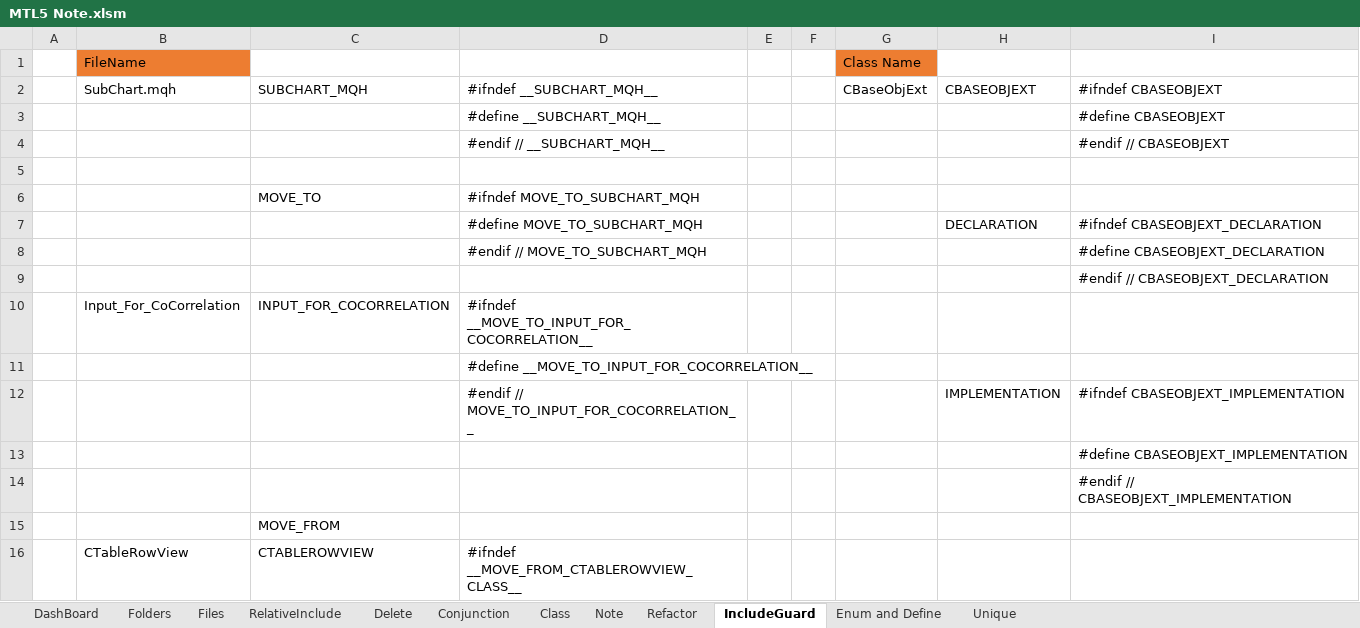
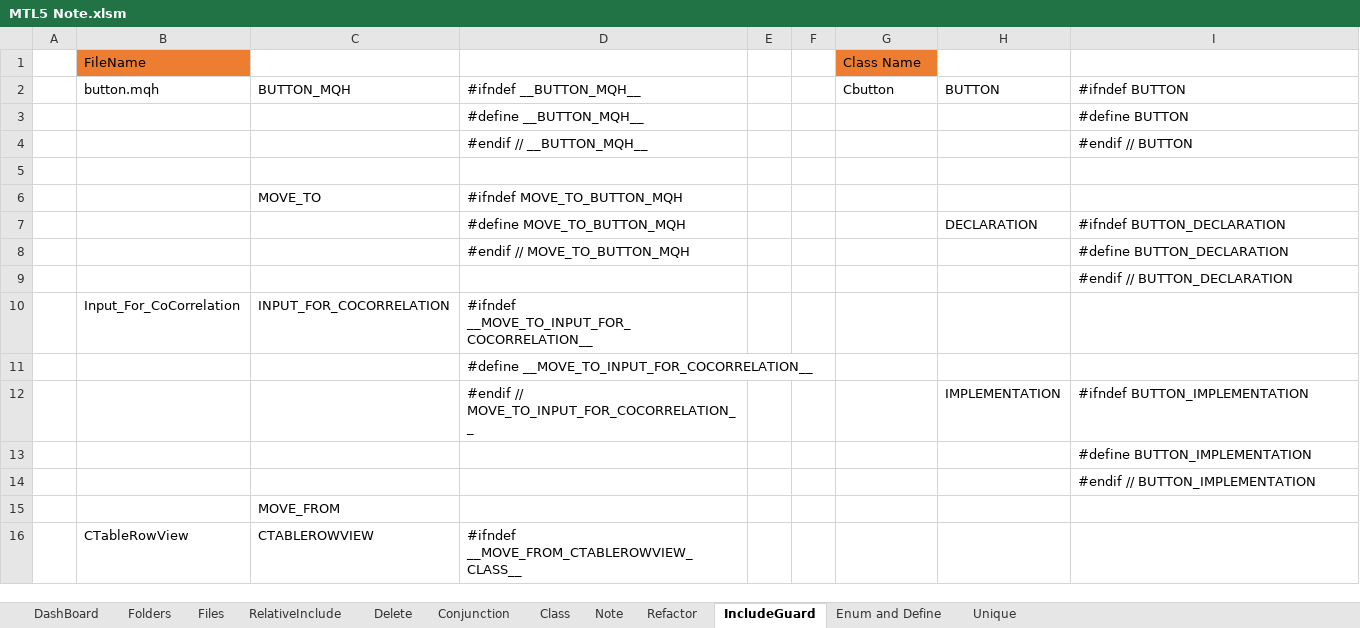
Before and after one commit to nguyentuananh921/MT5-Dev, an Excel workbook: Experts/Anhnt/Document/MTL5 Note.xlsm, sheet IncludeGuard, drawn as a sheet; only a part is shown; values as stored, in another font and other column widths than the file's, no borders; removed rows and columns are numbered as before the commit, all else as after; the diff names each change by its address in the sheet, - before the commit and + after, or states it on an @@ line.

```diff
--- a/Experts/Anhnt/Document/MTL5 Note.xlsm (sheet IncludeGuard)
+++ b/Experts/Anhnt/Document/MTL5 Note.xlsm (sheet IncludeGuard)
-row 2:  | SubChart.mqh | SUBCHART_MQH | #ifndef __SUBCHART_MQH__ |  |  | CBaseObjExt | CBASEOBJEXT | #ifndef CBASEOBJEXT
-row 3:  |  |  | #define __SUBCHART_MQH__ |  |  |  |  | #define CBASEOBJEXT
-row 4:  |  |  | #endif // __SUBCHART_MQH__ |  |  |  |  | #endif // CBASEOBJEXT
+row 2:  | button.mqh | BUTTON_MQH | #ifndef __BUTTON_MQH__ |  |  | Cbutton | BUTTON | #ifndef BUTTON
+row 3:  |  |  | #define __BUTTON_MQH__ |  |  |  |  | #define BUTTON
+row 4:  |  |  | #endif // __BUTTON_MQH__ |  |  |  |  | #endif // BUTTON
-D6: #ifndef MOVE_TO_SUBCHART_MQH
+D6: #ifndef MOVE_TO_BUTTON_MQH
-D7: #define MOVE_TO_SUBCHART_MQH
+D7: #define MOVE_TO_BUTTON_MQH
-I7: #ifndef CBASEOBJEXT_DECLARATION
+I7: #ifndef BUTTON_DECLARATION
-row 8:  |  |  | #endif // MOVE_TO_SUBCHART_MQH |  |  |  |  | #define CBASEOBJEXT_DECLARATION
+row 8:  |  |  | #endif // MOVE_TO_BUTTON_MQH |  |  |  |  | #define BUTTON_DECLARATION
-I9: #endif // CBASEOBJEXT_DECLARATION
+I9: #endif // BUTTON_DECLARATION
-I12: #ifndef CBASEOBJEXT_IMPLEMENTATION
+I12: #ifndef BUTTON_IMPLEMENTATION
-I13: #define CBASEOBJEXT_IMPLEMENTATION
+I13: #define BUTTON_IMPLEMENTATION
-I14: #endif // CBASEOBJEXT_IMPLEMENTATION
+I14: #endif // BUTTON_IMPLEMENTATION
```
Also changed, not shown: sheet RelativeInclude, sheet Files, sheet Delete, sheet DashBoard, charts or pictures, 39 other files.
